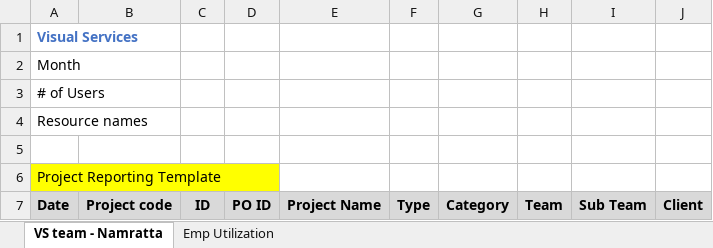
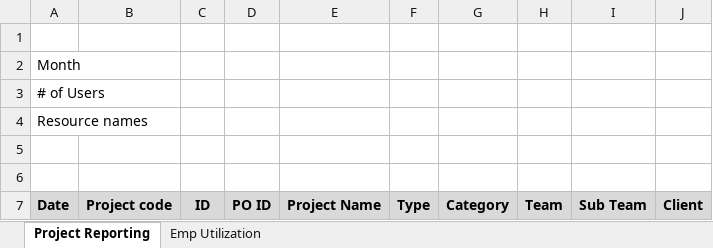
Before and after one commit to aneeshcusat/pmt, an Excel workbook: Base/src/main/resources/templates/format1.xlsx, sheet Project Reporting, drawn as a sheet; values as stored, in another font and other column widths than the file's, no borders; the diff names each change by its address in the sheet, - before the commit and + after, or states it on an @@ line.

Commit message:
reporting performance changes.

```diff
--- a/Base/src/main/resources/templates/format1.xlsx (sheet Project Reporting)
+++ b/Base/src/main/resources/templates/format1.xlsx (sheet Project Reporting)
-sheet tab: VS team - Namratta
+sheet tab: Project Reporting
-A1: Visual Services
+A1: (empty)
-A6: Project Reporting Template
+A6: (empty)
-A6 fill: #FFFF00
+A6 fill: none
```
Also changed, not shown: 13 other files.
